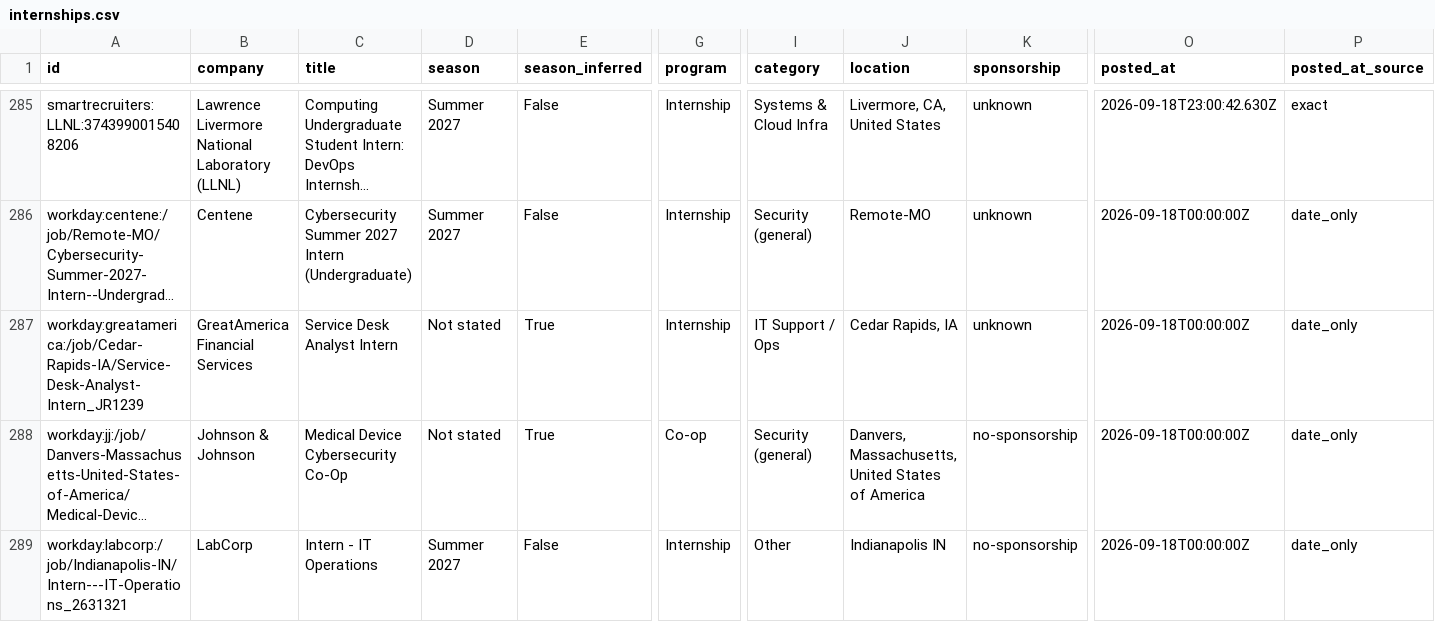
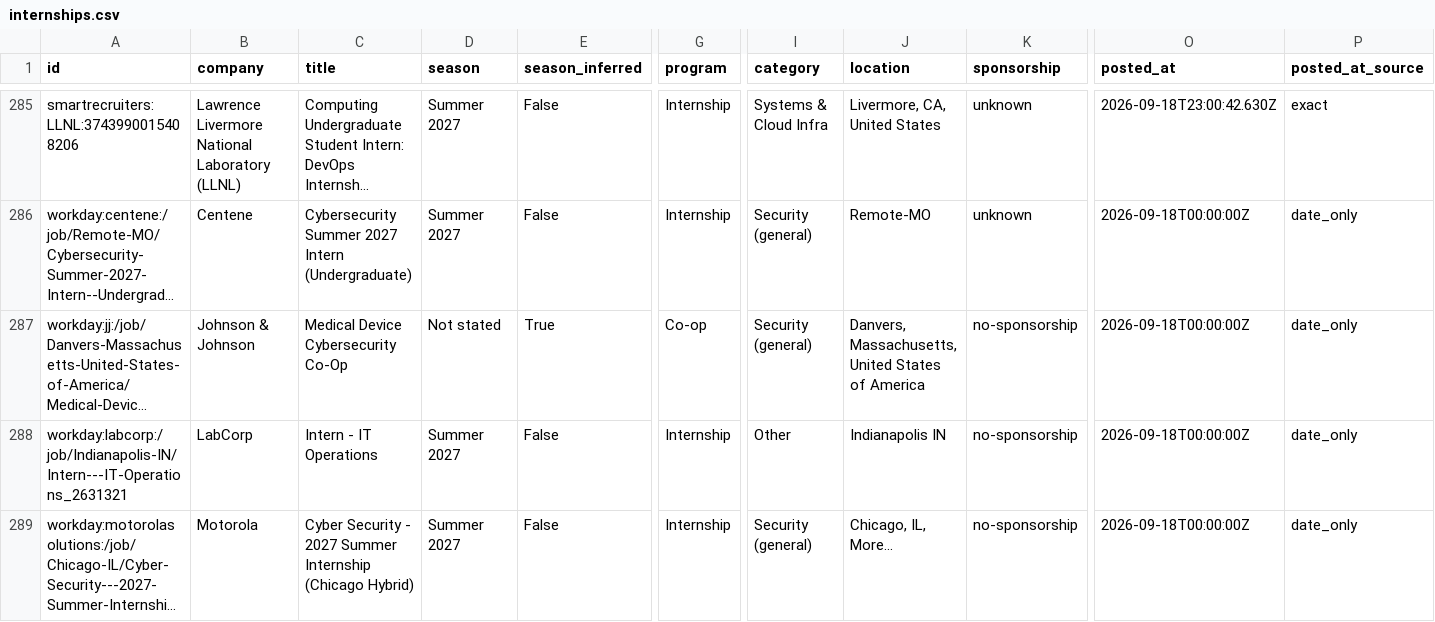
Before and after one commit to gregpierre/secnet-internships, a CSV file: data/internships.csv, drawn as a sheet; only a part is shown, gaps mark what is left out; the shorter side is filled out with more unchanged rows; long unchanged cells end in …; rows hold the shown columns only; the diff names each change by its address in the sheet, - before the commit and + after, or states it on an @@ line.

```diff
--- a/data/internships.csv
+++ b/data/internships.csv
-row 287: workday:greatamerica:/job/Cedar-Rapids-IA/Service-Desk-Analyst-Intern_JR1239 | GreatAmerica Financial Services | Service Desk Analyst Intern | Not stated | True | Internship | IT Support / Ops | Cedar Rapids, IA | unknown | 2026-09-18T00:00:00Z | date_only
```
Also changed, not shown: docs/internships.csv, 12 other files.
